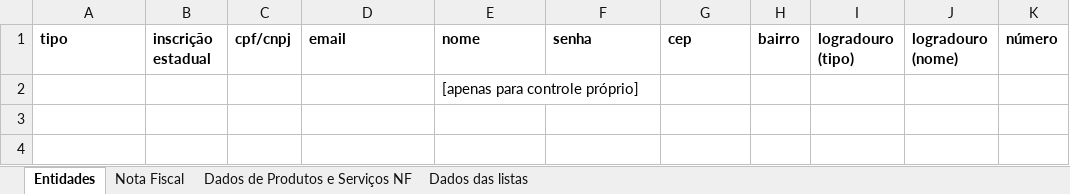
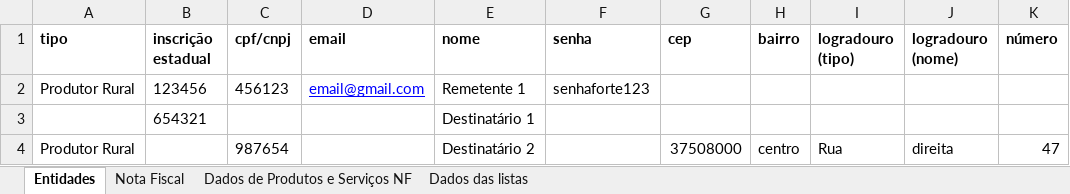
Before and after one commit to cayo-rodrigues/nff, an Excel workbook: db.example.xlsx, sheet Entidades, drawn as a sheet; values as stored, in another font and other column widths than the file's, no borders; removed rows and columns are numbered as before the commit, all else as after; the diff names each change by its address in the sheet, - before the commit and + after, or states it on an @@ line.

```diff
--- a/db.example.xlsx (sheet Entidades)
+++ b/db.example.xlsx (sheet Entidades)
-row 2:  |  |  |  | [apenas para controle próprio]
+row 2: Produtor Rural | 123456 | 456123 | email@gmail.com | Remetente 1 | senhaforte123
+row 3:  | 654321 |  |  | Destinatário 1
+row 4: Produtor Rural |  | 987654 |  | Destinatário 2 |  | 37508000 | centro | Rua | direita | 47
```
Also changed, not shown: sheet Dados de Produtos e Serviços NF, sheet Nota Fiscal, 1 other file.
